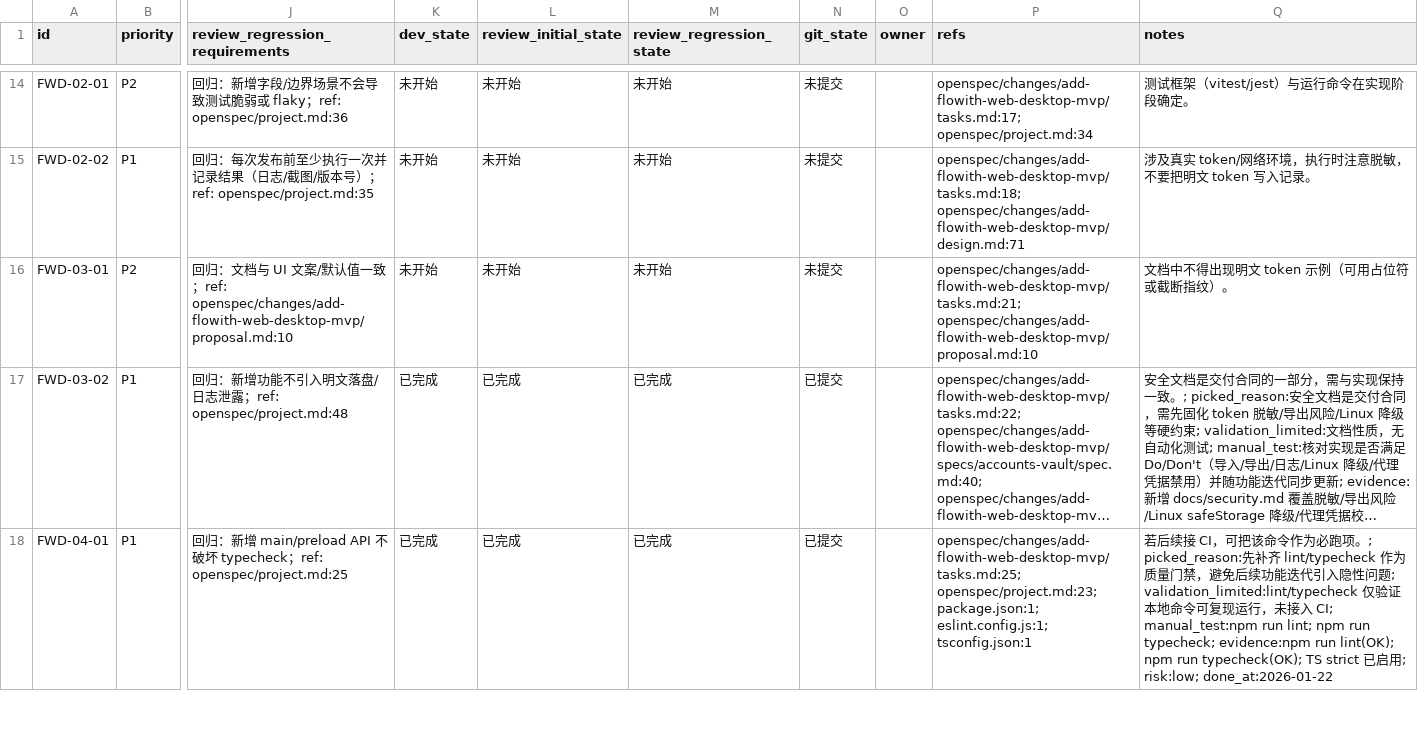
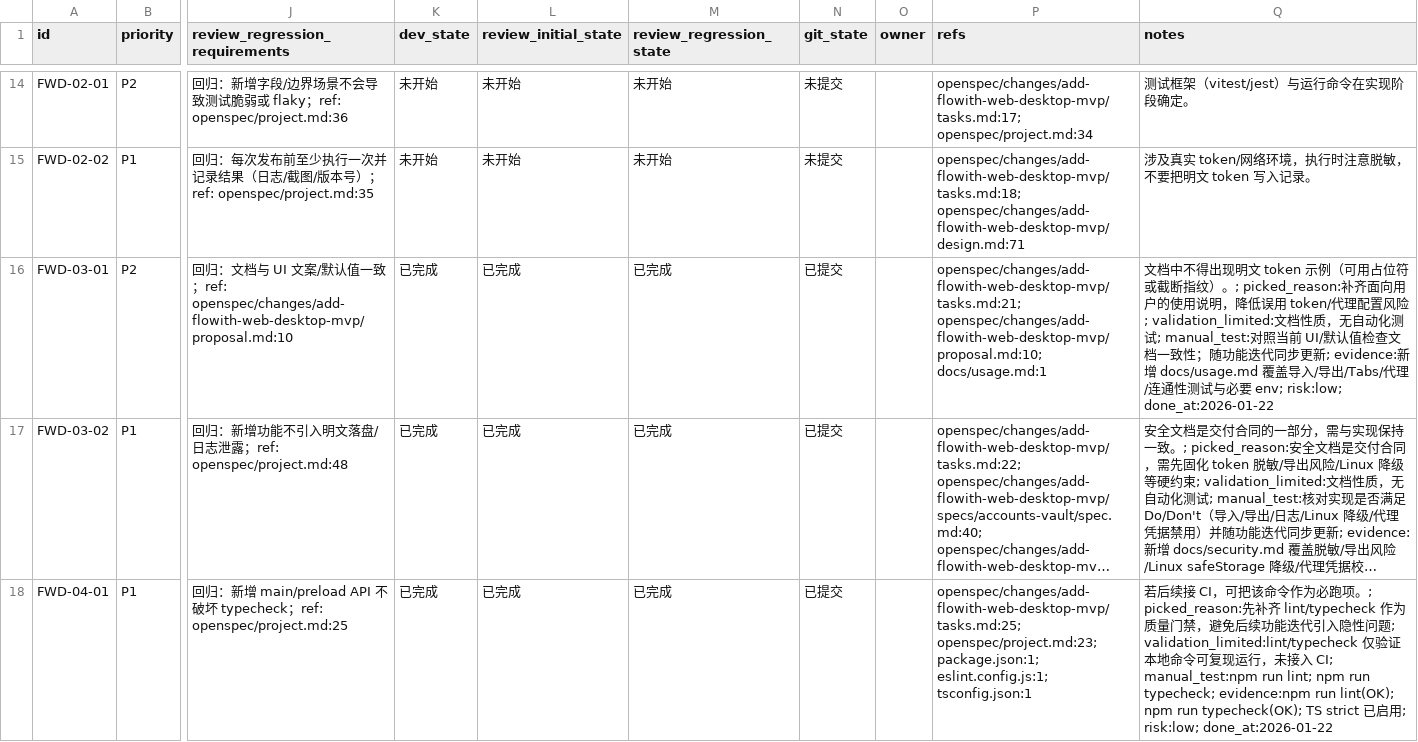
Before and after one commit to WindC0X/Flowith-web-account-manager, a CSV file: issues/2026-01-22_09-46-47-add-flowith-web-desktop-mvp.csv, drawn as a sheet; only a part is shown, gaps mark what is left out; long unchanged cells end in …; the diff names each change by its address in the sheet, - before the commit and + after, or states it on an @@ line.

```diff
--- a/issues/2026-01-22_09-46-47-add-flowith-web-desktop-mvp.csv
+++ b/issues/2026-01-22_09-46-47-add-flowith-web-desktop-mvp.csv
-K16 (dev_state): 未开始
+K16 (dev_state): 已完成
-L16 (review_initial_state): 未开始
+L16 (review_initial_state): 已完成
-M16 (review_regression_state): 未开始
+M16 (review_regression_state): 已完成
-N16 (git_state): 未提交
+N16 (git_state): 已提交
-P16 (refs): openspec/changes/add-flowith-web-desktop-mvp/tasks.md:21; openspec/changes/add-flowith-web-desktop-mvp/proposal.md:10
+P16 (refs): openspec/changes/add-flowith-web-desktop-mvp/tasks.md:21; openspec/changes/add-flowith-web-desktop-mvp/proposal.md:10; docs/usage.md:1
-Q16 (notes): …指纹）。
+Q16 (notes): …指纹）。; picked_reason:补齐面向用户的使用说明，降低误用 token/代理配置风险; validation_limited:文档性质，无自动化测试; manual_test:对照当前 UI/默认值检查文档一致性；随功能迭代同步更新; evidence:新增 docs/usage.md 覆盖导入/导出/Tabs/代理/连通性测试与必要 env; risk:low; done_at:2026-01-22
```
Also changed, not shown: 1 other file.
